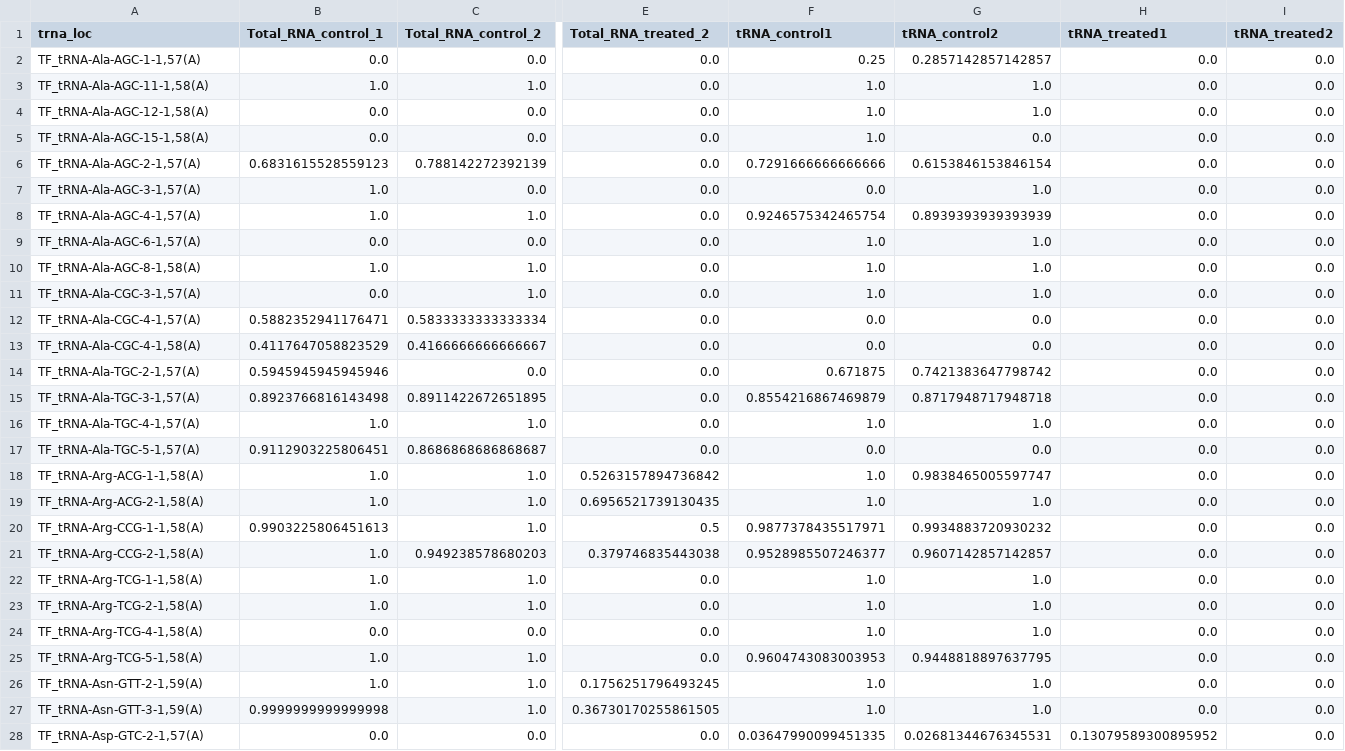
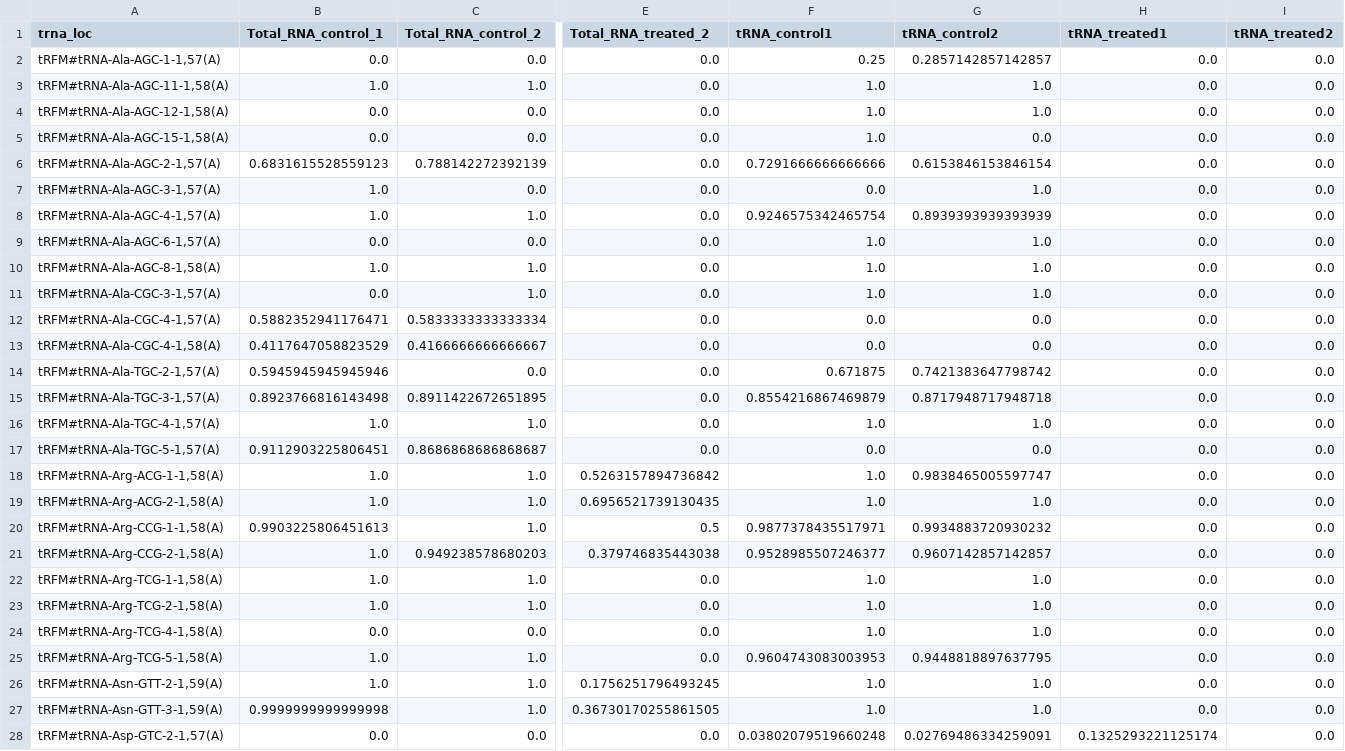
Before and after one commit to hqyone/tRNAExplorer, a TSV file: visualization/output/A57_ratio.tsv, drawn as a sheet; only a part is shown, gaps mark what is left out; the diff covers the shown part only; the diff names each change by its address in the sheet, - before the commit and + after, or states it on an @@ line.

```diff
--- a/visualization/output/A57_ratio.tsv
+++ b/visualization/output/A57_ratio.tsv
-A2 (trna_loc): TF_tRNA-Ala-AGC-1-1,57(A)
+A2 (trna_loc): tRFM#tRNA-Ala-AGC-1-1,57(A)
-A3 (trna_loc): TF_tRNA-Ala-AGC-11-1,58(A)
+A3 (trna_loc): tRFM#tRNA-Ala-AGC-11-1,58(A)
-A4 (trna_loc): TF_tRNA-Ala-AGC-12-1,58(A)
+A4 (trna_loc): tRFM#tRNA-Ala-AGC-12-1,58(A)
-A5 (trna_loc): TF_tRNA-Ala-AGC-15-1,58(A)
+A5 (trna_loc): tRFM#tRNA-Ala-AGC-15-1,58(A)
-A6 (trna_loc): TF_tRNA-Ala-AGC-2-1,57(A)
+A6 (trna_loc): tRFM#tRNA-Ala-AGC-2-1,57(A)
-A7 (trna_loc): TF_tRNA-Ala-AGC-3-1,57(A)
+A7 (trna_loc): tRFM#tRNA-Ala-AGC-3-1,57(A)
-A8 (trna_loc): TF_tRNA-Ala-AGC-4-1,57(A)
+A8 (trna_loc): tRFM#tRNA-Ala-AGC-4-1,57(A)
-A9 (trna_loc): TF_tRNA-Ala-AGC-6-1,57(A)
+A9 (trna_loc): tRFM#tRNA-Ala-AGC-6-1,57(A)
-A10 (trna_loc): TF_tRNA-Ala-AGC-8-1,58(A)
+A10 (trna_loc): tRFM#tRNA-Ala-AGC-8-1,58(A)
-A11 (trna_loc): TF_tRNA-Ala-CGC-3-1,57(A)
+A11 (trna_loc): tRFM#tRNA-Ala-CGC-3-1,57(A)
-A12 (trna_loc): TF_tRNA-Ala-CGC-4-1,57(A)
+A12 (trna_loc): tRFM#tRNA-Ala-CGC-4-1,57(A)
-A13 (trna_loc): TF_tRNA-Ala-CGC-4-1,58(A)
+A13 (trna_loc): tRFM#tRNA-Ala-CGC-4-1,58(A)
-A14 (trna_loc): TF_tRNA-Ala-TGC-2-1,57(A)
+A14 (trna_loc): tRFM#tRNA-Ala-TGC-2-1,57(A)
-A15 (trna_loc): TF_tRNA-Ala-TGC-3-1,57(A)
+A15 (trna_loc): tRFM#tRNA-Ala-TGC-3-1,57(A)
-A16 (trna_loc): TF_tRNA-Ala-TGC-4-1,57(A)
+A16 (trna_loc): tRFM#tRNA-Ala-TGC-4-1,57(A)
-A17 (trna_loc): TF_tRNA-Ala-TGC-5-1,57(A)
+A17 (trna_loc): tRFM#tRNA-Ala-TGC-5-1,57(A)
-A18 (trna_loc): TF_tRNA-Arg-ACG-1-1,58(A)
+A18 (trna_loc): tRFM#tRNA-Arg-ACG-1-1,58(A)
-A19 (trna_loc): TF_tRNA-Arg-ACG-2-1,58(A)
+A19 (trna_loc): tRFM#tRNA-Arg-ACG-2-1,58(A)
-A20 (trna_loc): TF_tRNA-Arg-CCG-1-1,58(A)
+A20 (trna_loc): tRFM#tRNA-Arg-CCG-1-1,58(A)
-A21 (trna_loc): TF_tRNA-Arg-CCG-2-1,58(A)
+A21 (trna_loc): tRFM#tRNA-Arg-CCG-2-1,58(A)
-A22 (trna_loc): TF_tRNA-Arg-TCG-1-1,58(A)
+A22 (trna_loc): tRFM#tRNA-Arg-TCG-1-1,58(A)
-A23 (trna_loc): TF_tRNA-Arg-TCG-2-1,58(A)
+A23 (trna_loc): tRFM#tRNA-Arg-TCG-2-1,58(A)
-A24 (trna_loc): TF_tRNA-Arg-TCG-4-1,58(A)
+A24 (trna_loc): tRFM#tRNA-Arg-TCG-4-1,58(A)
-A25 (trna_loc): TF_tRNA-Arg-TCG-5-1,58(A)
+A25 (trna_loc): tRFM#tRNA-Arg-TCG-5-1,58(A)
-A26 (trna_loc): TF_tRNA-Asn-GTT-2-1,59(A)
+A26 (trna_loc): tRFM#tRNA-Asn-GTT-2-1,59(A)
-A27 (trna_loc): TF_tRNA-Asn-GTT-3-1,59(A)
+A27 (trna_loc): tRFM#tRNA-Asn-GTT-3-1,59(A)
-A28 (trna_loc): TF_tRNA-Asp-GTC-2-1,57(A)
+A28 (trna_loc): tRFM#tRNA-Asp-GTC-2-1,57(A)
-F28 (tRNA_control1): 0.03647990099451335
+F28 (tRNA_control1): 0.03802079519660248
-G28 (tRNA_control2): 0.02681344676345531
+G28 (tRNA_control2): 0.02769486334259091
-H28 (tRNA_treated1): 0.13079589300895952
+H28 (tRNA_treated1): 0.1325293221125174
```
Also changed, not shown: 53 edited cells elsewhere in this file, visualization/output/A57_unireads.tsv, visualization/output/family_mut.tsv, 20 other files.
